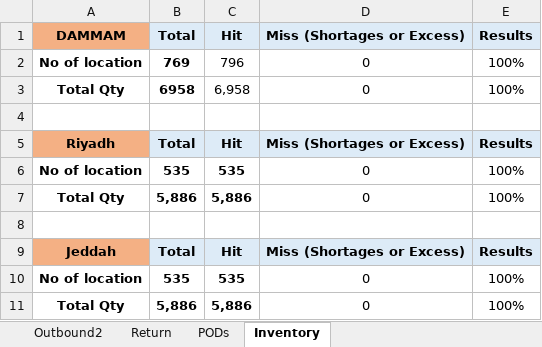
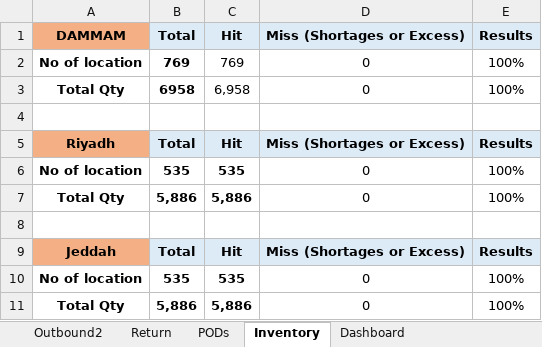
Before and after one commit to enasmohmed/Aramco-Dashboard, an Excel workbook: media/excel_uploads/latest.xlsx, sheet Inventory, drawn as a sheet; values as stored, in another font and other column widths than the file's, no borders; the diff names each change by its address in the sheet, - before the commit and + after, or states it on an @@ line.

```diff
--- a/media/excel_uploads/latest.xlsx (sheet Inventory)
+++ b/media/excel_uploads/latest.xlsx (sheet Inventory)
+sheet tab: Dashboard
-C2: 796
+C2: 769
```
Also changed, not shown: 6 other files.
